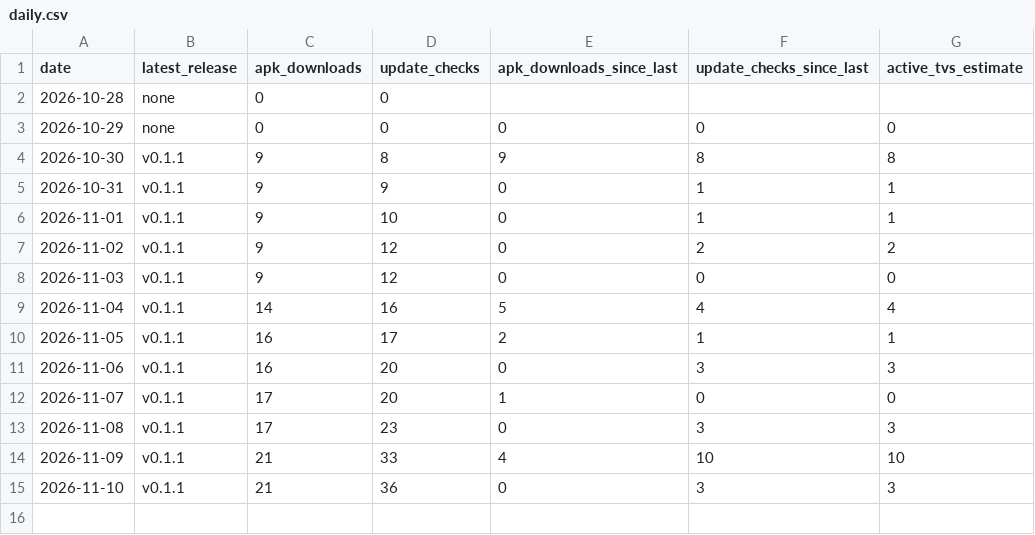
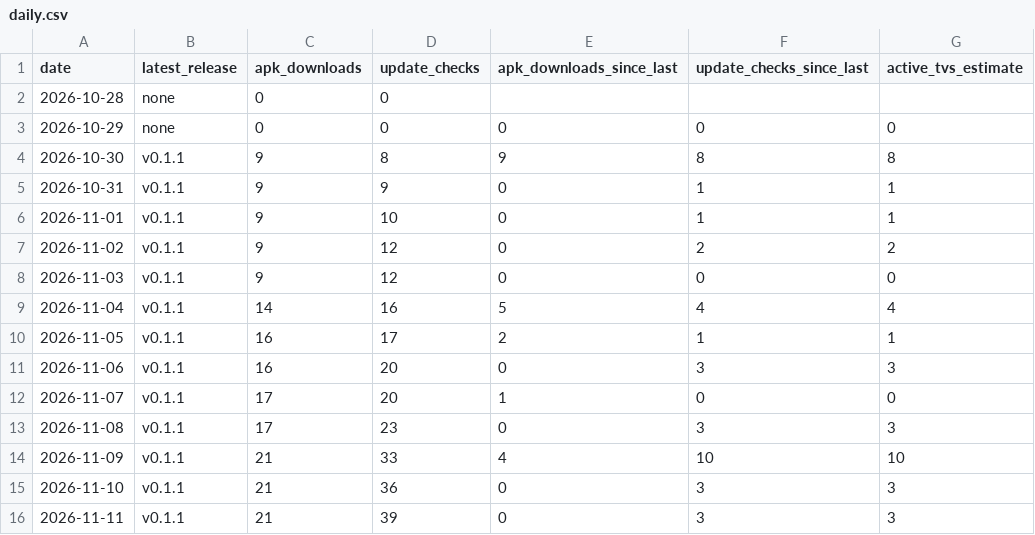
Before and after one commit to corinnekunze/picture-window-tv, a CSV file: stats/daily.csv, drawn as a sheet.

```diff
--- a/stats/daily.csv
+++ b/stats/daily.csv
@@ -15 +15,2 @@ date,latest_release,apk_downloads,update_checks,apk_downloads_since_last,update_
 2026-11-10,v0.1.1,21,36,0,3,3
+2026-11-11,v0.1.1,21,39,0,3,3
```
